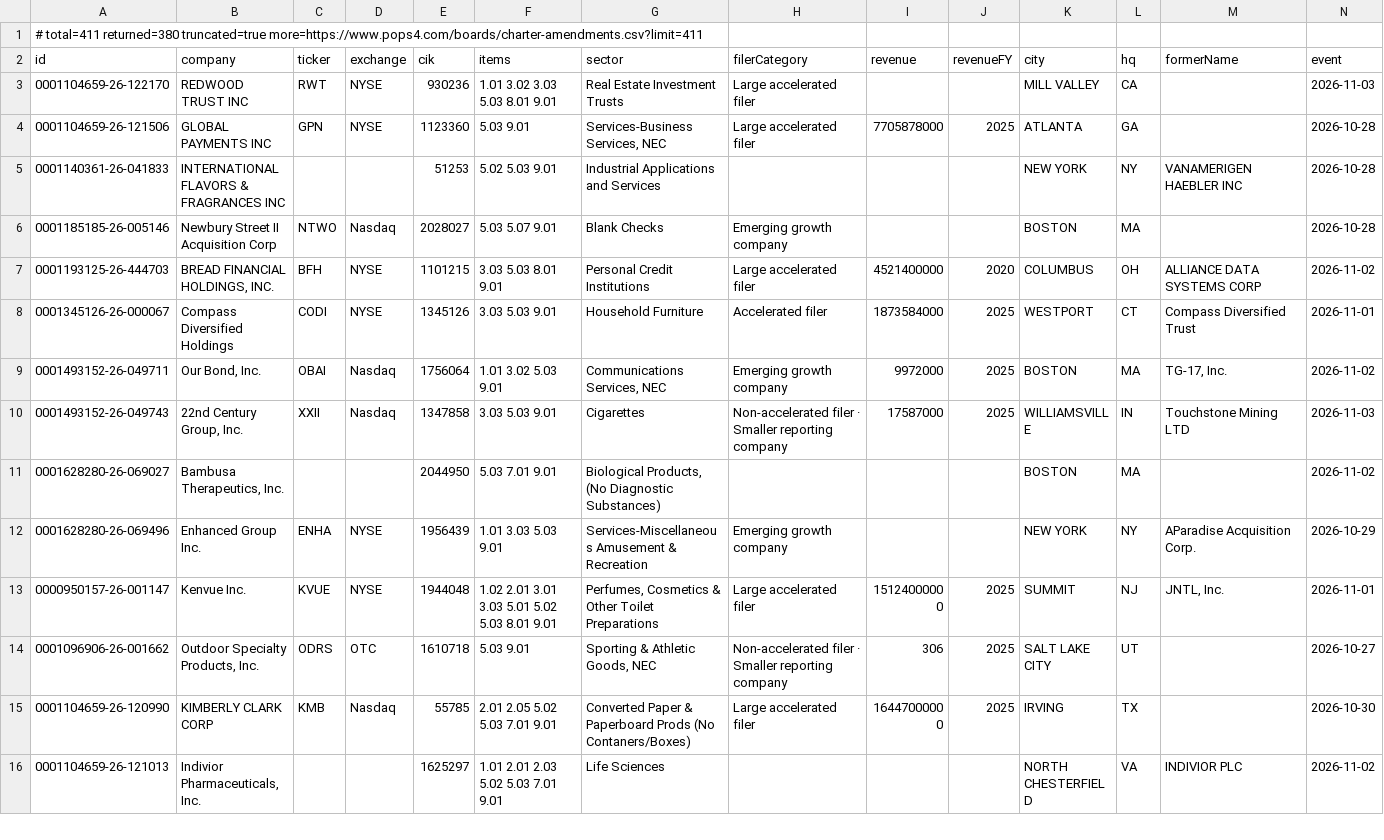
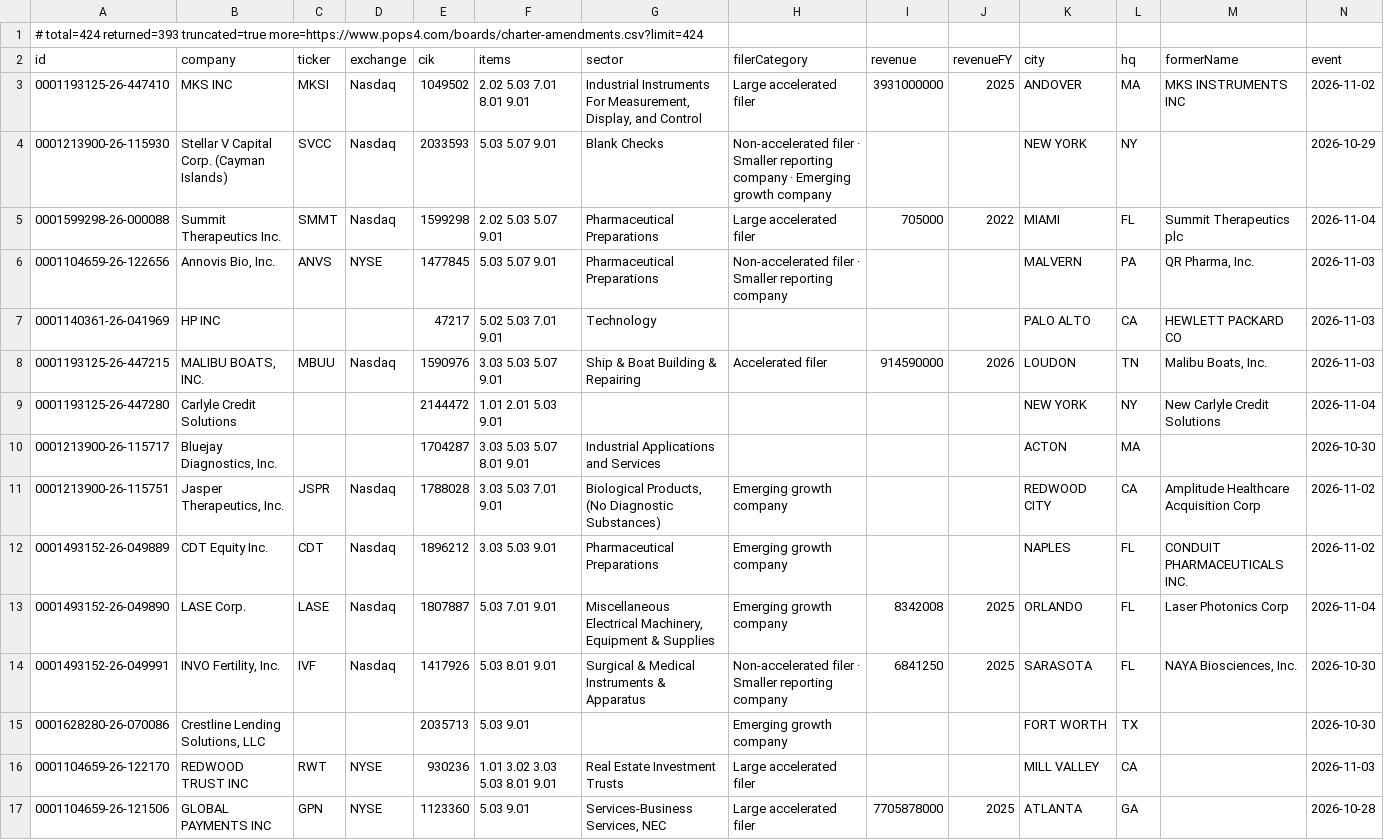
Before and after one commit to HuangGoodmanAgency/filing-boards, a CSV file: data/charter-amendments.csv, drawn as a sheet; only a part is shown; the shorter side is filled out with more unchanged rows; rows hold the shown columns only; the diff names each change by its address in the sheet, - before the commit and + after, or states it on an @@ line.

Commit message:
Filing boards: 2026-11-05

```diff
--- a/data/charter-amendments.csv
+++ b/data/charter-amendments.csv
-A1 (id): # total=411 returned=380 truncated=true more=https://www.pops4.com/boards/charter-amendments.csv?limit=411
+A1 (id): # total=424 returned=393 truncated=true more=https://www.pops4.com/boards/charter-amendments.csv?limit=424
+row 3: 0001193125-26-447410 | MKS INC | MKSI | Nasdaq | 1049502 | 2.02 5.03 7.01 8.01 9.01 | Industrial Instruments For Measurement, Display, and Control | Large accelerated filer | 3931000000 | 2025 | ANDOVER | MA | MKS INSTRUMENTS INC | 2026-11-02
+row 4: 0001213900-26-115930 | Stellar V Capital Corp. (Cayman Islands) | SVCC | Nasdaq | 2033593 | 5.03 5.07 9.01 | Blank Checks | Non-accelerated filer · Smaller reporting company · Emerging growth company |  |  | NEW YORK | NY |  | 2026-10-29
+row 5: 0001599298-26-000088 | Summit Therapeutics Inc. | SMMT | Nasdaq | 1599298 | 2.02 5.03 5.07 9.01 | Pharmaceutical Preparations | Large accelerated filer | 705000 | 2022 | MIAMI | FL | Summit Therapeutics plc | 2026-11-04
+row 6: 0001104659-26-122656 | Annovis Bio, Inc. | ANVS | NYSE | 1477845 | 5.03 5.07 9.01 | Pharmaceutical Preparations | Non-accelerated filer · Smaller reporting company |  |  | MALVERN | PA | QR Pharma, Inc. | 2026-11-03
+row 7: 0001140361-26-041969 | HP INC |  |  | 47217 | 5.02 5.03 7.01 9.01 | Technology |  |  |  | PALO ALTO | CA | HEWLETT PACKARD CO | 2026-11-03
+row 8: 0001193125-26-447215 | MALIBU BOATS, INC. | MBUU | Nasdaq | 1590976 | 3.03 5.03 5.07 9.01 | Ship & Boat Building & Repairing | Accelerated filer | 914590000 | 2026 | LOUDON | TN | Malibu Boats, Inc. | 2026-11-03
+row 9: 0001193125-26-447280 | Carlyle Credit Solutions |  |  | 2144472 | 1.01 2.01 5.03 9.01 |  |  |  |  | NEW YORK | NY | New Carlyle Credit Solutions | 2026-11-04
+row 10: 0001213900-26-115717 | Bluejay Diagnostics, Inc. |  |  | 1704287 | 3.03 5.03 5.07 8.01 9.01 | Industrial Applications and Services |  |  |  | ACTON | MA |  | 2026-10-30
+row 11: 0001213900-26-115751 | Jasper Therapeutics, Inc. | JSPR | Nasdaq | 1788028 | 3.03 5.03 7.01 9.01 | Biological Products, (No Diagnostic Substances) | Emerging growth company |  |  | REDWOOD CITY | CA | Amplitude Healthcare Acquisition Corp | 2026-11-02
+row 12: 0001493152-26-049889 | CDT Equity Inc. | CDT | Nasdaq | 1896212 | 3.03 5.03 9.01 | Pharmaceutical Preparations | Emerging growth company |  |  | NAPLES | FL | CONDUIT PHARMACEUTICALS INC. | 2026-11-02
+row 13: 0001493152-26-049890 | LASE Corp. | LASE | Nasdaq | 1807887 | 5.03 7.01 9.01 | Miscellaneous Electrical Machinery, Equipment & Supplies | Emerging growth company | 8342008 | 2025 | ORLANDO | FL | Laser Photonics Corp | 2026-11-04
+row 14: 0001493152-26-049991 | INVO Fertility, Inc. | IVF | Nasdaq | 1417926 | 5.03 8.01 9.01 | Surgical & Medical Instruments & Apparatus | Non-accelerated filer · Smaller reporting company | 6841250 | 2025 | SARASOTA | FL | NAYA Biosciences, Inc. | 2026-10-30
+row 15: 0001628280-26-070086 | Crestline Lending Solutions, LLC |  |  | 2035713 | 5.03 9.01 |  | Emerging growth company |  |  | FORT WORTH | TX |  | 2026-10-30
```
Also changed, not shown: data/agentic-commerce.csv, data/annual-meetings.csv, 26 other files.
